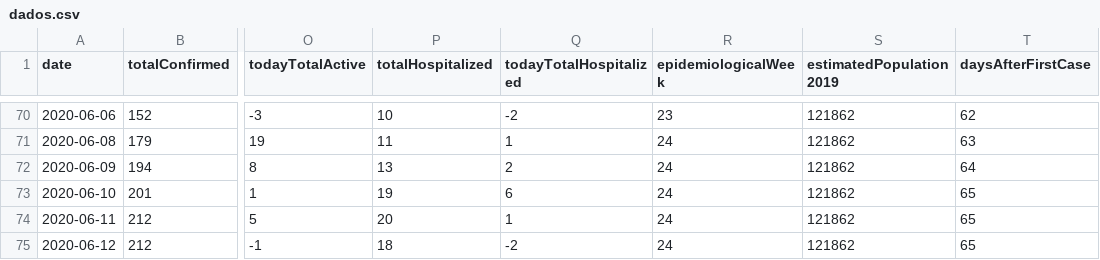
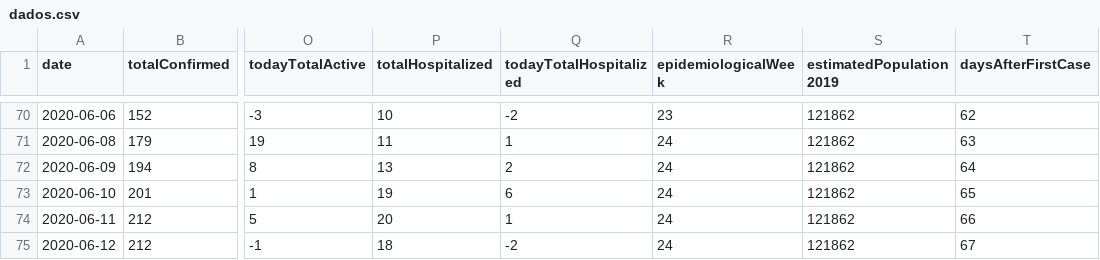
Before and after one commit to rafaeldefazio/csv-covid, a CSV file: dados.csv, drawn as a sheet; only a part is shown, gaps mark what is left out; the diff names each change by its address in the sheet, - before the commit and + after, or states it on an @@ line.

Commit message:
daysAfterFirstCase Correction
Correction of the last 2 days of 'daysAfterFirstCase'

```diff
--- a/dados.csv
+++ b/dados.csv
-T74 (daysAfterFirstCase): 65
+T74 (daysAfterFirstCase): 66
-T75 (daysAfterFirstCase): 65
+T75 (daysAfterFirstCase): 67
```
